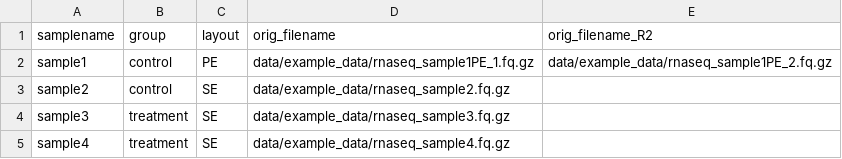
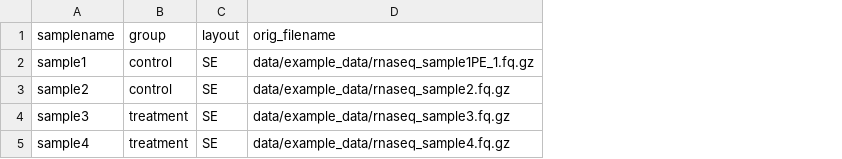
Before and after one commit to lcdb/lcdb-wf, a TSV file: workflows/rnaseq/config/sampletable.tsv, drawn as a sheet; the diff names each change by its address in the sheet, - before the commit and + after, or states it on an @@ line.

Commit message:
make sampletables layouts uniform

```diff
--- a/workflows/rnaseq/config/sampletable.tsv
+++ b/workflows/rnaseq/config/sampletable.tsv
-column E (orig_filename_R2), row 2: data/example_data/rnaseq_sample1PE_2.fq.gz
-C2 (layout): PE
+C2 (layout): SE
```
Also changed, not shown: 2 other files.
